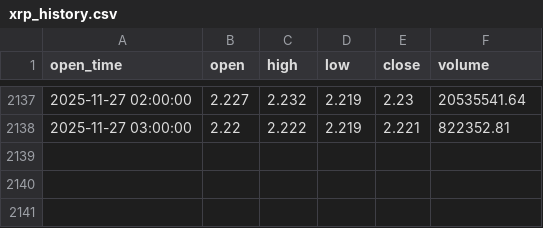
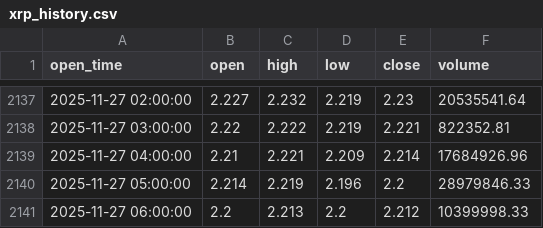
Before and after one commit to punkgenius84/xrp-12hr-bot, a CSV file: xrp_history.csv, drawn as a sheet; only a part is shown, gaps mark what is left out.

```diff
--- a/xrp_history.csv
+++ b/xrp_history.csv
@@ -2138 +2138,4 @@ open_time,open,high,low,close,volume
 2025-11-27 03:00:00,2.22,2.222,2.219,2.221,822352.81
+2025-11-27 04:00:00,2.21,2.221,2.209,2.214,17684926.96
+2025-11-27 05:00:00,2.214,2.219,2.196,2.2,28979846.33
+2025-11-27 06:00:00,2.2,2.213,2.2,2.212,10399998.33
```
